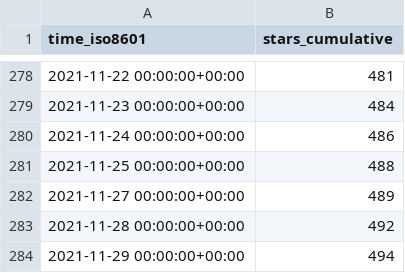
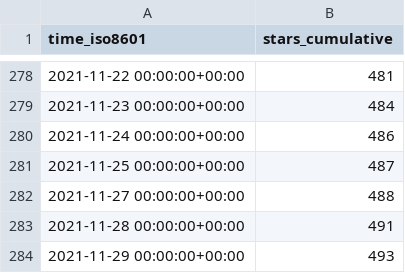
Before and after one commit to DevSCNinja/starport, a CSV file: tendermint/starport/ghrs-data/stargazers.csv, drawn as a sheet; only a part is shown, gaps mark what is left out.

```diff
--- a/tendermint/starport/ghrs-data/stargazers.csv
+++ b/tendermint/starport/ghrs-data/stargazers.csv
@@ -280,5 +280,5 @@ time_iso8601,stars_cumulative
 2021-11-24 00:00:00+00:00,486
-2021-11-25 00:00:00+00:00,488
-2021-11-27 00:00:00+00:00,489
-2021-11-28 00:00:00+00:00,492
-2021-11-29 00:00:00+00:00,494
+2021-11-25 00:00:00+00:00,487
+2021-11-27 00:00:00+00:00,488
+2021-11-28 00:00:00+00:00,491
+2021-11-29 00:00:00+00:00,493
```
Also changed, not shown: tendermint/starport/ghrs-data/forks.csv.
